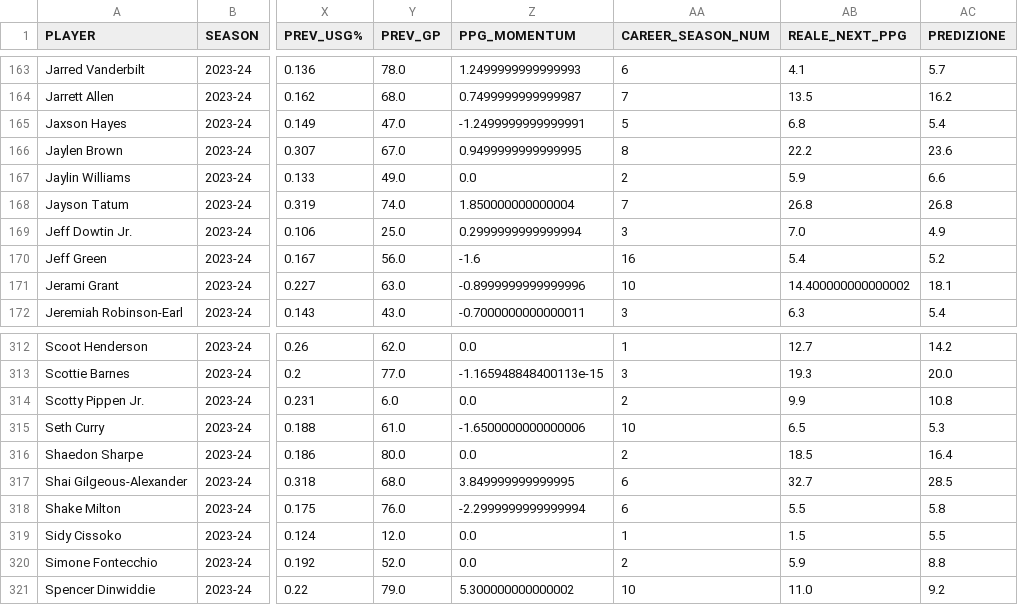
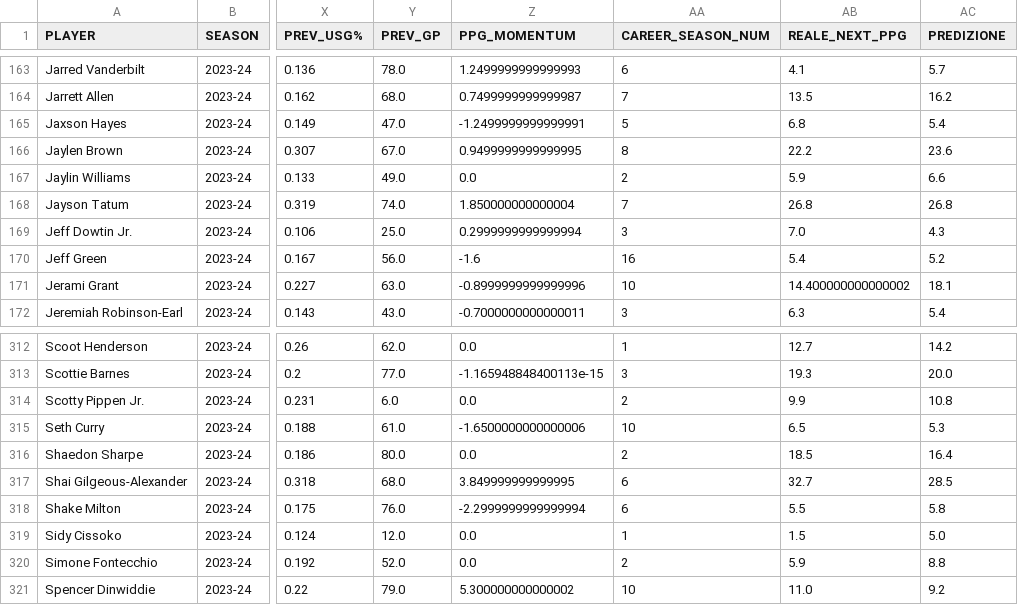
Before and after one commit to ITsHURRICAN3/FVAB_project, a CSV file: Predizioni_Gradient_Boosting_(Tuned).csv, drawn as a sheet; only a part is shown, gaps mark what is left out; the diff names each change by its address in the sheet, - before the commit and + after, or states it on an @@ line.

```diff
--- a/Predizioni_Gradient_Boosting_(Tuned).csv
+++ b/Predizioni_Gradient_Boosting_(Tuned).csv
-AC169 (PREDIZIONE): 4.9
+AC169 (PREDIZIONE): 4.3
-AC319 (PREDIZIONE): 5.5
+AC319 (PREDIZIONE): 5.0
```
Also changed, not shown: Predizioni_Random_Forest.csv, catboost_info/time_left.tsv, 4 other files.
